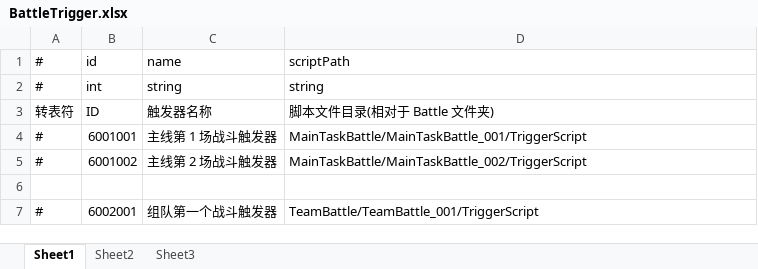
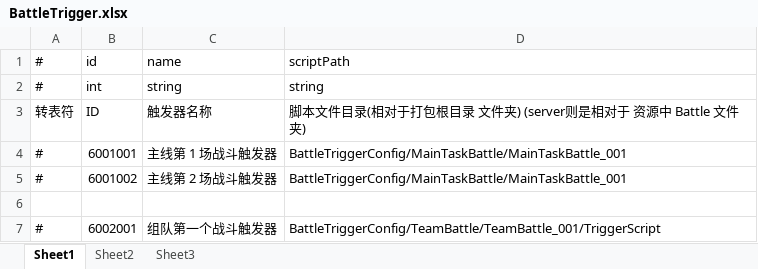
Before and after one commit to thanklzhang/001_GameFramework_Config, an Excel workbook: data_table/BattleTrigger.xlsx, sheet Sheet1, drawn as a sheet; values as stored, in another font and other column widths than the file's, no borders; the diff names each change by its address in the sheet, - before the commit and + after, or states it on an @@ line.

```diff
--- a/data_table/BattleTrigger.xlsx (sheet Sheet1)
+++ b/data_table/BattleTrigger.xlsx (sheet Sheet1)
-D3: 脚本文件目录(相对于 Battle 文件夹)
+D3: 脚本文件目录(相对于打包根目录 文件夹) (server则是相对于 资源中 Battle 文件夹)
-D4: MainTaskBattle/MainTaskBattle_001/TriggerScript
+D4: BattleTriggerConfig/MainTaskBattle/MainTaskBattle_001
-D5: MainTaskBattle/MainTaskBattle_002/TriggerScript
+D5: BattleTriggerConfig/MainTaskBattle/MainTaskBattle_001
-D7: TeamBattle/TeamBattle_001/TriggerScript
+D7: BattleTriggerConfig/TeamBattle/TeamBattle_001/TriggerScript
```
Also changed, not shown: data_table/Battle.xlsx, data_table/EntityInfo.xlsx, 1 other file.
